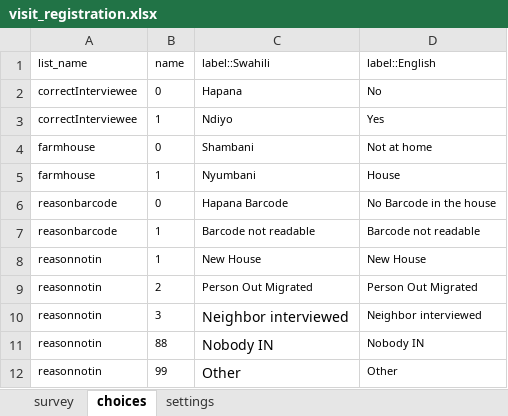
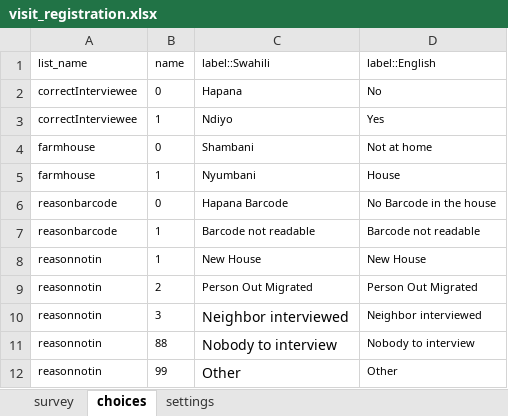
Before and after one commit to OpenHDS/openhds-tablet, an Excel workbook: xforms/xlsforms/visit_registration.xlsx, sheet choices, drawn as a sheet; values as stored, in another font and other column widths than the file's, no borders; the diff names each change by its address in the sheet, - before the commit and + after, or states it on an @@ line.

```diff
--- a/xforms/xlsforms/visit_registration.xlsx (sheet choices)
+++ b/xforms/xlsforms/visit_registration.xlsx (sheet choices)
-C11 (label::Swahili): Nobody IN
+C11 (label::Swahili): Nobody to interview
-D11 (label::English): Nobody IN
+D11 (label::English): Nobody to interview
```
Also changed, not shown: sheet survey.
